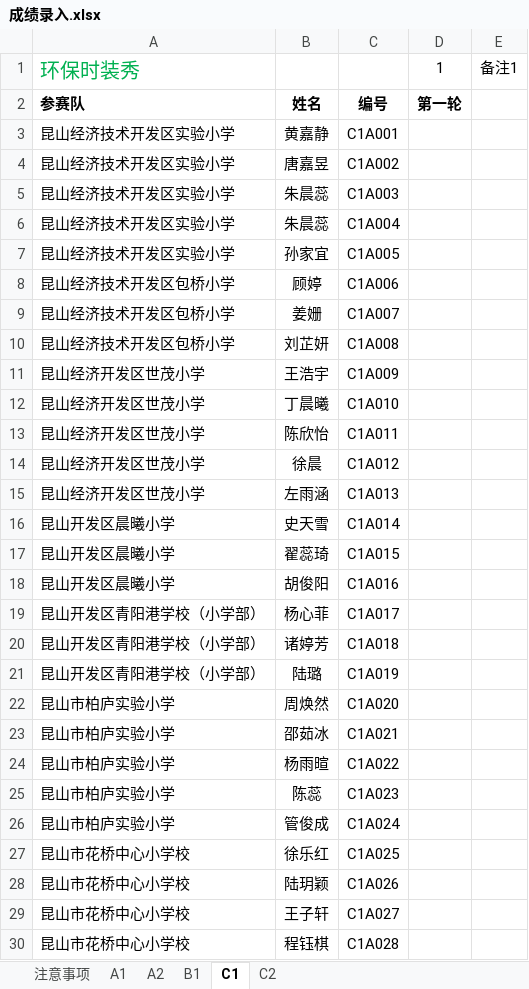
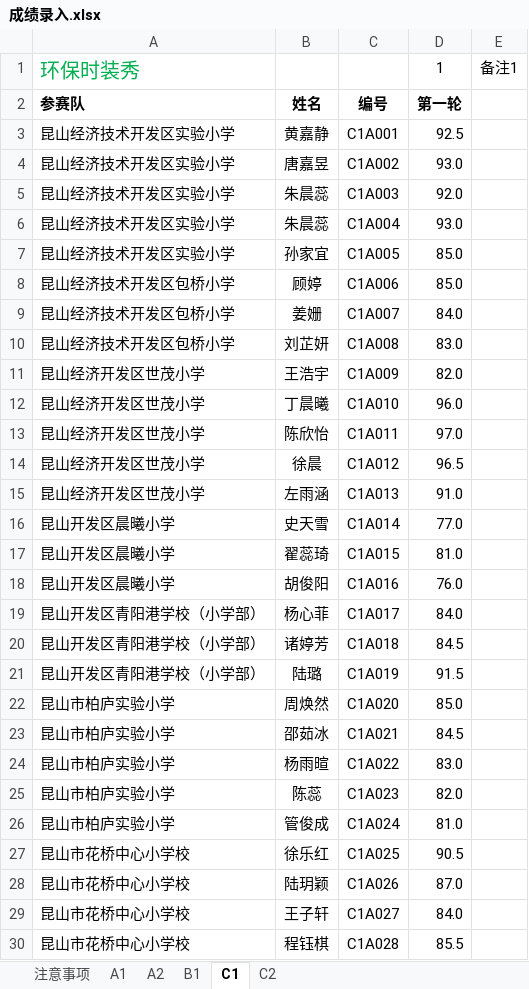
Before and after one commit to ksgujie/MatchScores_2.0, an Excel workbook: 2016昆山实践操作/成绩录入.xlsx, sheet C1, drawn as a sheet; only a part is shown; values as stored, in another font and other column widths than the file's, no borders; the diff covers the shown part only; the diff names each change by its address in the sheet, - before the commit and + after, or states it on an @@ line.

```diff
--- a/2016昆山实践操作/成绩录入.xlsx (sheet C1)
+++ b/2016昆山实践操作/成绩录入.xlsx (sheet C1)
-D3: (empty)
+D3: 92.5
-D4: (empty)
+D4: 93.0
-D5: (empty)
+D5: 92.0
-D6: (empty)
+D6: 93.0
-D7:D8: (empty)
+D7:D8: 85.0
-D9: (empty)
+D9: 84.0
-D10: (empty)
+D10: 83.0
-D11: (empty)
+D11: 82.0
-D12: (empty)
+D12: 96.0
-D13: (empty)
+D13: 97.0
-D14: (empty)
+D14: 96.5
-D15: (empty)
+D15: 91.0
-D16: (empty)
+D16: 77.0
-D17: (empty)
+D17: 81.0
-D18: (empty)
+D18: 76.0
-D19: (empty)
+D19: 84.0
-D20: (empty)
+D20: 84.5
-D21: (empty)
+D21: 91.5
-D22: (empty)
+D22: 85.0
-D23: (empty)
+D23: 84.5
-D24: (empty)
+D24: 83.0
-D25: (empty)
+D25: 82.0
-D26: (empty)
+D26: 81.0
-D27: (empty)
+D27: 90.5
-D28: (empty)
+D28: 87.0
-D29: (empty)
+D29: 84.0
-D30: (empty)
+D30: 85.5
```
Also changed, not shown: 54 edited cells elsewhere in this sheet, sheet A1, sheet C2, sheet 注意事项, 2016昆山实践操作/导入/自定义导入.xlsx, 2016昆山实践操作/模板/成绩册模板.xlsx, 7 other files.
